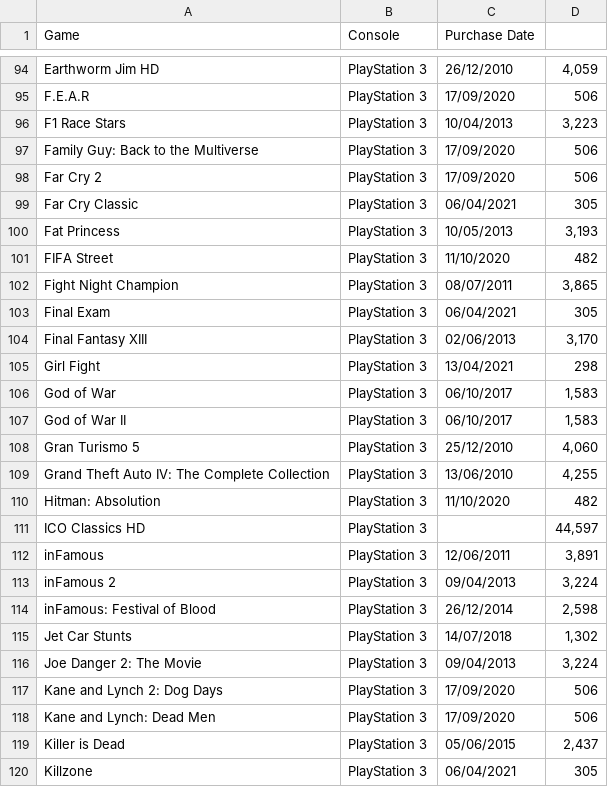
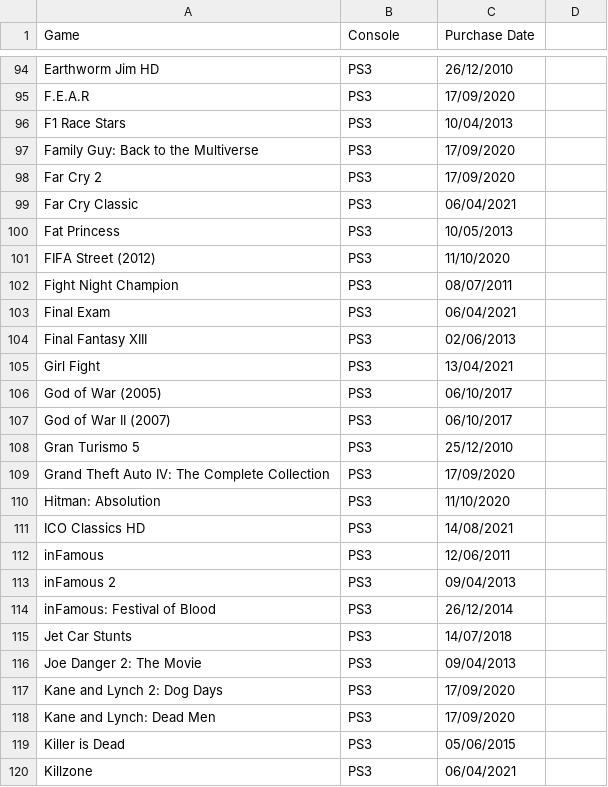
Before and after one commit to hoffjager/databases, a CSV file: Dates and Times.csv, drawn as a sheet; only a part is shown, gaps mark what is left out; removed rows and columns are numbered as before the commit, all else as after; the diff covers the shown part only; the diff names each change by its address in the sheet, - before the commit and + after, or states it on an @@ line.

```diff
--- a/Dates and Times.csv
+++ b/Dates and Times.csv
-B94:B100 (Console): PlayStation 3
+B94:B100 (Console): PS3
-D94: 4,059
+D94: (empty)
-D95: 506
+D95: (empty)
-D96: 3,223
+D96: (empty)
-D97:D98: 506
+D97:D98: (empty)
-D99: 305
+D99: (empty)
-D100: 3,193
+D100: (empty)
-row 101: FIFA Street | PlayStation 3 | 11/10/2020 | 482
+row 101: FIFA Street (2012) | PS3 | 11/10/2020
-B102:B105 (Console): PlayStation 3
+B102:B105 (Console): PS3
-D102: 3,865
+D102: (empty)
-D103: 305
+D103: (empty)
-D104: 3,170
+D104: (empty)
-D105: 298
+D105: (empty)
-row 106: God of War | PlayStation 3 | 06/10/2017 | 1,583
-row 107: God of War II | PlayStation 3 | 06/10/2017 | 1,583
+row 106: God of War (2005) | PS3 | 06/10/2017
+row 107: God of War II (2007) | PS3 | 06/10/2017
-B108:B120 (Console): PlayStation 3
+B108:B120 (Console): PS3
-D108: 4,060
+D108: (empty)
-C109 (Purchase Date): 13/06/2010
+C109 (Purchase Date): 17/09/2020
-D109: 4,255
+D109: (empty)
-D110: 482
+D110: (empty)
-C111 (Purchase Date): (empty)
+C111 (Purchase Date): 14/08/2021
-D111: 44,597
+D111: (empty)
-D112: 3,891
+D112: (empty)
-D113: 3,224
+D113: (empty)
-D114: 2,598
+D114: (empty)
-D115: 1,302
+D115: (empty)
-D116: 3,224
+D116: (empty)
-D117:D118: 506
+D117:D118: (empty)
-D119: 2,437
+D119: (empty)
-D120: 305
+D120: (empty)
```
Also changed, not shown: 4 added rows, 4 removed rows and 62 edited cells elsewhere in this file, Finances.csv, Origins.csv.
